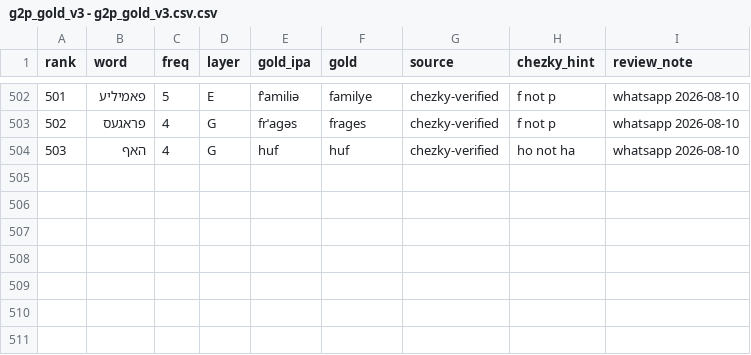
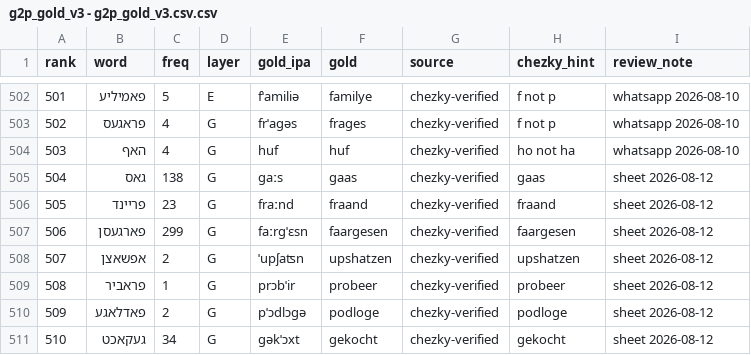
Before and after one commit to maxmelichov/Phonikud-yi, a CSV file: g2p_gold_v3 - g2p_gold_v3.csv.csv, drawn as a sheet; only a part is shown, gaps mark what is left out.

```diff
--- a/g2p_gold_v3 - g2p_gold_v3.csv.csv
+++ b/g2p_gold_v3 - g2p_gold_v3.csv.csv
@@ -504 +504,8 @@ rank,word,freq,layer,gold_ipa,gold,source,chezky_hint,review_note
 503,האף,4,G,huf,huf,chezky-verified,ho not ha,whatsapp 2026-08-10
+504,גאס,138,G,ɡaːs,gaas,chezky-verified,gaas,sheet 2026-08-12
+505,פריינד,23,G,fraːnd,fraand,chezky-verified,fraand,sheet 2026-08-12
+506,פארגעסן,299,G,faːrɡˈɛsn,faargesen,chezky-verified,faargesen,sheet 2026-08-12
+507,אפשאצן,2,G,ˈupʃaʦn,upshatzen,chezky-verified,upshatzen,sheet 2026-08-12
+508,פראביר,1,G,prɔbˈir,probeer,chezky-verified,probeer,sheet 2026-08-12
+509,פאדלאגע,2,G,pˈɔdlɔɡə,podloge,chezky-verified,podloge,sheet 2026-08-12
+510,געקאכט,34,G,ɡəkˈɔxt,gekocht,chezky-verified,gekocht,sheet 2026-08-12
```
Also changed, not shown: 2 other files.
